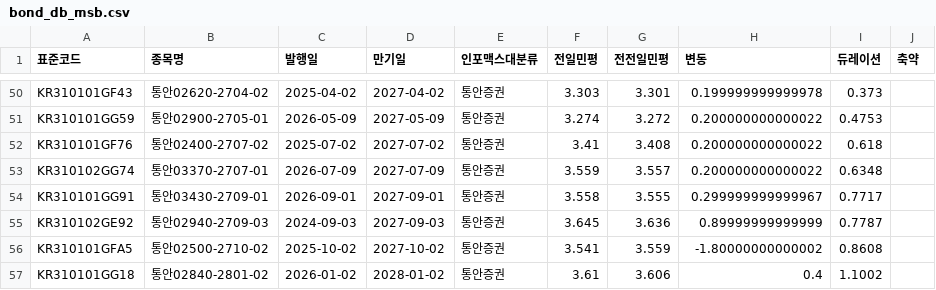
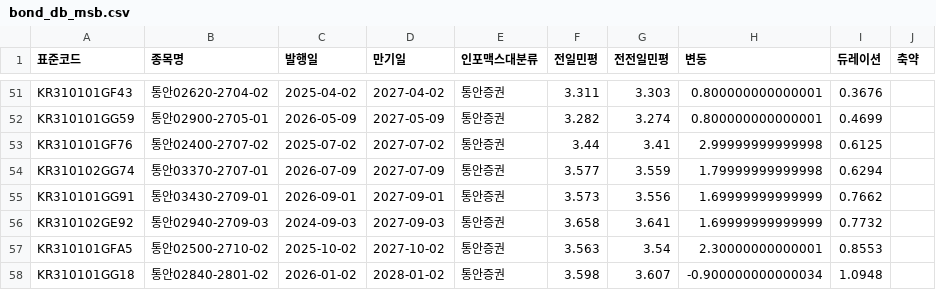
Before and after one commit to kriskang02-max/market_db_dashboard, a CSV file: bond_db_msb.csv, drawn as a sheet; only a part is shown, gaps mark what is left out; addresses are those after the commit; the diff covers the shown part only; the diff names each change by its address in the sheet, - before the commit and + after, or states it on an @@ line.

```diff
--- a/bond_db_msb.csv
+++ b/bond_db_msb.csv
-F51 (전일민평): 3.303
+F51 (전일민평): 3.311
-G51 (전전일민평): 3.301
+G51 (전전일민평): 3.303
-H51 (변동): 0.199999999999978
+H51 (변동): 0.800000000000001
-I51 (듀레이션): 0.373
+I51 (듀레이션): 0.3676
-F52 (전일민평): 3.274
+F52 (전일민평): 3.282
-G52 (전전일민평): 3.272
+G52 (전전일민평): 3.274
-H52 (변동): 0.200000000000022
+H52 (변동): 0.800000000000001
-I52 (듀레이션): 0.4753
+I52 (듀레이션): 0.4699
-F53 (전일민평): 3.41
+F53 (전일민평): 3.44
-G53 (전전일민평): 3.408
+G53 (전전일민평): 3.41
-H53 (변동): 0.200000000000022
+H53 (변동): 2.99999999999998
-I53 (듀레이션): 0.618
+I53 (듀레이션): 0.6125
-F54 (전일민평): 3.559
+F54 (전일민평): 3.577
-G54 (전전일민평): 3.557
+G54 (전전일민평): 3.559
-H54 (변동): 0.200000000000022
+H54 (변동): 1.79999999999998
-I54 (듀레이션): 0.6348
+I54 (듀레이션): 0.6294
-F55 (전일민평): 3.558
+F55 (전일민평): 3.573
-G55 (전전일민평): 3.555
+G55 (전전일민평): 3.556
-H55 (변동): 0.299999999999967
+H55 (변동): 1.69999999999999
-I55 (듀레이션): 0.7717
+I55 (듀레이션): 0.7662
-F56 (전일민평): 3.645
+F56 (전일민평): 3.658
-G56 (전전일민평): 3.636
+G56 (전전일민평): 3.641
-H56 (변동): 0.89999999999999
+H56 (변동): 1.69999999999999
-I56 (듀레이션): 0.7787
+I56 (듀레이션): 0.7732
-F57 (전일민평): 3.541
+F57 (전일민평): 3.563
-G57 (전전일민평): 3.559
+G57 (전전일민평): 3.54
-H57 (변동): -1.80000000000002
+H57 (변동): 2.30000000000001
-I57 (듀레이션): 0.8608
+I57 (듀레이션): 0.8553
-F58 (전일민평): 3.61
+F58 (전일민평): 3.598
-G58 (전전일민평): 3.606
+G58 (전전일민평): 3.607
-H58 (변동): 0.4
+H58 (변동): -0.900000000000034
-I58 (듀레이션): 1.1002
+I58 (듀레이션): 1.0948
```
Also changed, not shown: 1 added row and 89 edited cells elsewhere in this file, bond_db_ktb.csv, 5 other files.
